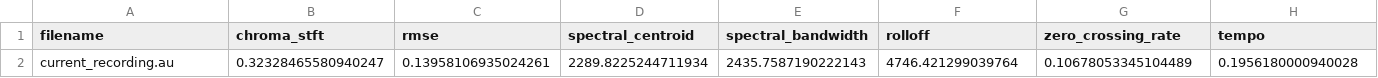
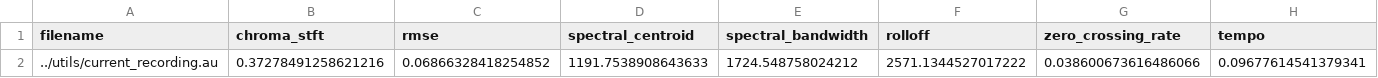
Before and after one commit to Mjspinky/PRCO305_audio_classification, a CSV file: processed_data/recorded_data.csv, drawn as a sheet; only a part is shown; removed rows and columns are numbered as before the commit, all else as after; rows hold the shown columns only; the diff names each change by its address in the sheet, - before the commit and + after, or states it on an @@ line.

```diff
--- a/processed_data/recorded_data.csv
+++ b/processed_data/recorded_data.csv
-row 2: current_recording.au | 0.32328465580940247 | 0.13958106935024261 | 2289.8225244711934 | 2435.7587190222143 | 4746.421299039764 | 0.10678053345104489 | 0.1956180000940028
+row 2: ../utils/current_recording.au | 0.37278491258621216 | 0.06866328418254852 | 1191.7538908643633 | 1724.548758024212 | 2571.1344527017222 | 0.038600673616486066 | 0.09677614541379341
```
Also changed, not shown: 7 other files.
